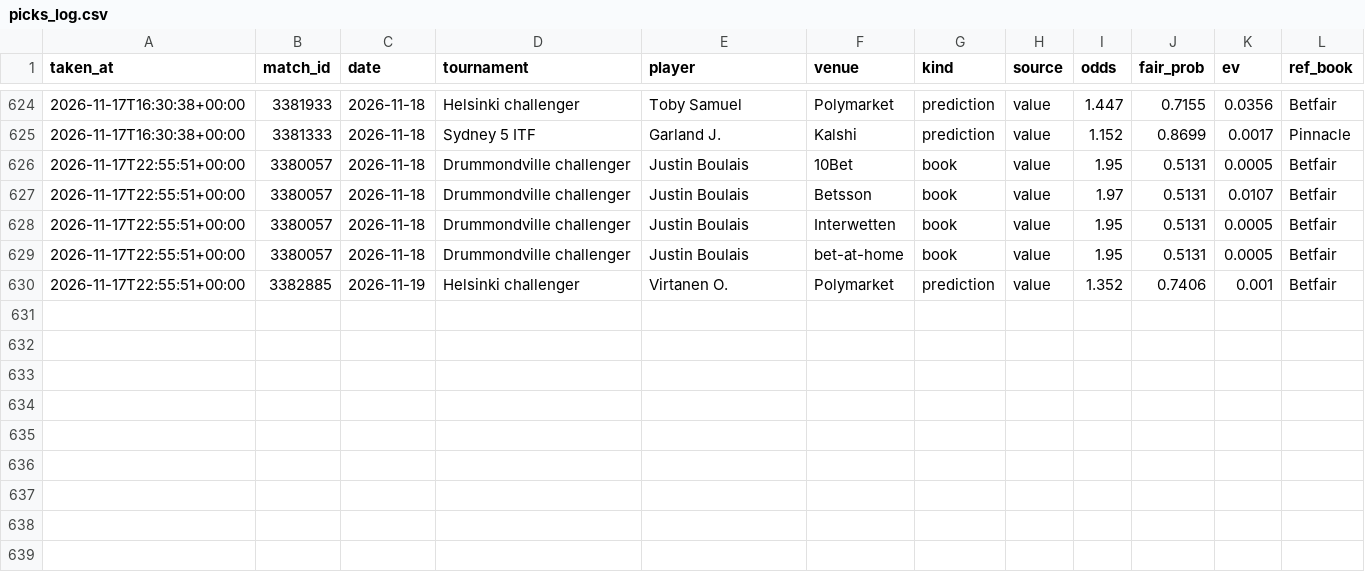
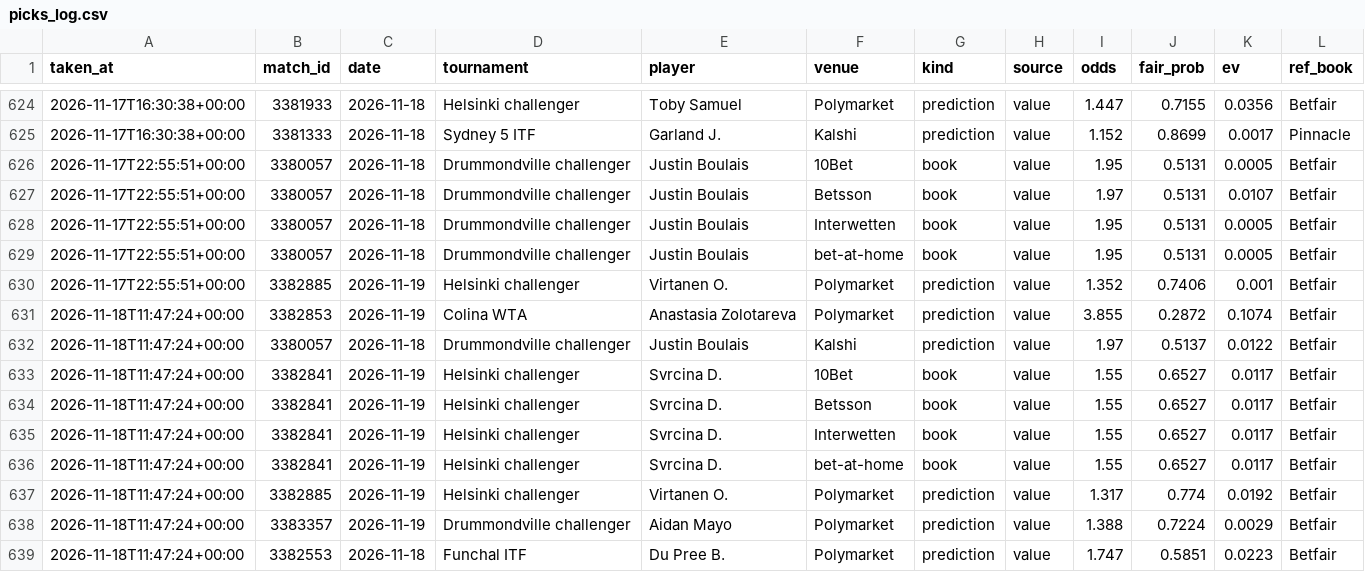
Before and after one commit to karlewaczko/TennisSharpBot, a CSV file: data/processed/picks_log.csv, drawn as a sheet; only a part is shown, gaps mark what is left out; the diff names each change by its address in the sheet, - before the commit and + after, or states it on an @@ line.

```diff
--- a/data/processed/picks_log.csv
+++ b/data/processed/picks_log.csv
+row 631: 2026-11-18T11:47:24+00:00 | 3382853 | 2026-11-19 | Colina WTA | Anastasia Zolotareva | Polymarket | prediction | value | 3.855 | 0.2872 | 0.1074 | Betfair
+row 632: 2026-11-18T11:47:24+00:00 | 3380057 | 2026-11-18 | Drummondville challenger | Justin Boulais | Kalshi | prediction | value | 1.97 | 0.5137 | 0.0122 | Betfair
+row 633: 2026-11-18T11:47:24+00:00 | 3382841 | 2026-11-19 | Helsinki challenger | Svrcina D. | 10Bet | book | value | 1.55 | 0.6527 | 0.0117 | Betfair
+row 634: 2026-11-18T11:47:24+00:00 | 3382841 | 2026-11-19 | Helsinki challenger | Svrcina D. | Betsson | book | value | 1.55 | 0.6527 | 0.0117 | Betfair
+row 635: 2026-11-18T11:47:24+00:00 | 3382841 | 2026-11-19 | Helsinki challenger | Svrcina D. | Interwetten | book | value | 1.55 | 0.6527 | 0.0117 | Betfair
+row 636: 2026-11-18T11:47:24+00:00 | 3382841 | 2026-11-19 | Helsinki challenger | Svrcina D. | bet-at-home | book | value | 1.55 | 0.6527 | 0.0117 | Betfair
+row 637: 2026-11-18T11:47:24+00:00 | 3382885 | 2026-11-19 | Helsinki challenger | Virtanen O. | Polymarket | prediction | value | 1.317 | 0.774 | 0.0192 | Betfair
+row 638: 2026-11-18T11:47:24+00:00 | 3383357 | 2026-11-19 | Drummondville challenger | Aidan Mayo | Polymarket | prediction | value | 1.388 | 0.7224 | 0.0029 | Betfair
+row 639: 2026-11-18T11:47:24+00:00 | 3382553 | 2026-11-18 | Funchal ITF | Du Pree B. | Polymarket | prediction | value | 1.747 | 0.5851 | 0.0223 | Betfair
```
Also changed, not shown: 8 other files.
